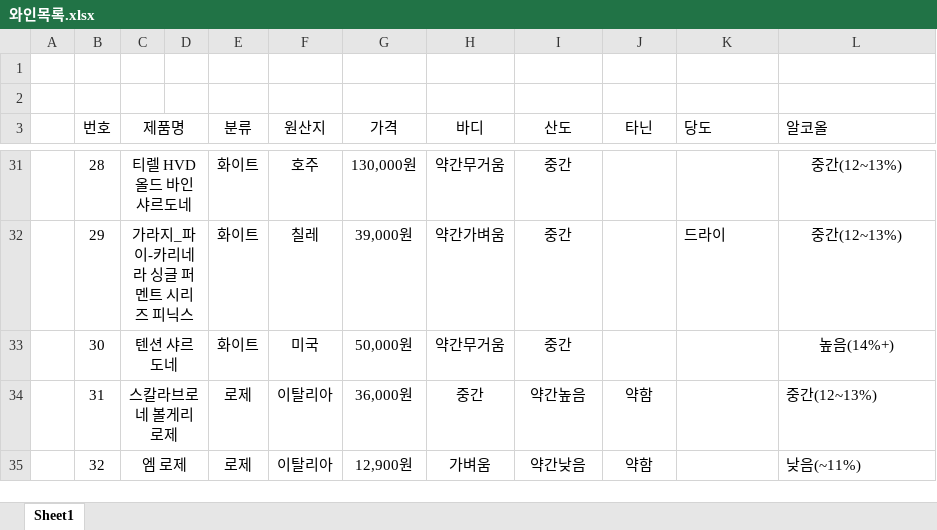
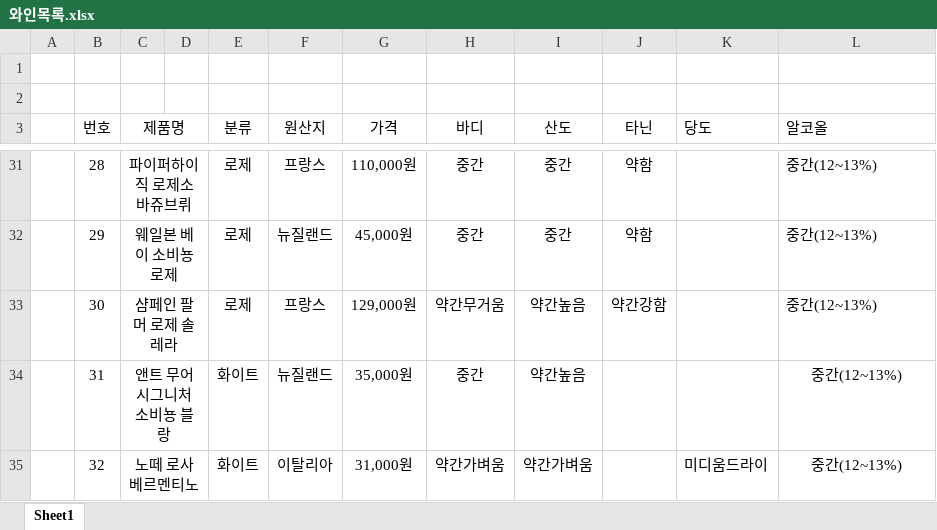
Before and after one commit to sonhj0125/podo, an Excel workbook: src/main/webapp/images/product/와인목록.xlsx, sheet Sheet1, drawn as a sheet; only a part is shown, gaps mark what is left out; values as stored, in another font and other column widths than the file's, no borders; the diff covers the shown part only; the diff names each change by its address in the sheet, - before the commit and + after, or states it on an @@ line.

```diff
--- a/src/main/webapp/images/product/와인목록.xlsx (sheet Sheet1)
+++ b/src/main/webapp/images/product/와인목록.xlsx (sheet Sheet1)
-C31 (제품명): 티렐 HVD 올드 바인 샤르도네
+C31 (제품명): 파이퍼하이직 로제소바쥬브뤼
-E31:E33 (분류): 화이트
+E31:E33 (분류): 로제
-F31 (원산지): 호주
+F31 (원산지): 프랑스
-G31 (가격): 130,000원
+G31 (가격): 110,000원
-H31 (바디): 약간무거움
+H31 (바디): 중간
-J31:J32 (타닌): (empty)
+J31:J32 (타닌): 약함
-L31:L33 alignment: center
+L31:L33 alignment: left
-C32 (제품명): 가라지_파이-카리네라 싱글 퍼멘트 시리즈 피닉스
+C32 (제품명): 웨일본 베이 소비뇽 로제
-F32 (원산지): 칠레
+F32 (원산지): 뉴질랜드
-G32 (가격): 39,000원
+G32 (가격): 45,000원
-H32 (바디): 약간가벼움
+H32 (바디): 중간
-K32 (당도): 드라이
+K32 (당도): (empty)
-C33 (제품명): 텐션 샤르도네
+C33 (제품명): 샴페인 팔머 로제 솔레라
-F33 (원산지): 미국
+F33 (원산지): 프랑스
-G33 (가격): 50,000원
+G33 (가격): 129,000원
-I33 (산도): 중간
+I33 (산도): 약간높음
-J33 (타닌): (empty)
+J33 (타닌): 약간강함
-L33 (알코올): 높음(14%+)
+L33 (알코올): 중간(12~13%)
-C34 (제품명): 스칼라브로네 볼게리 로제
+C34 (제품명): 앤트 무어 시그니처 소비뇽 블랑
-E34:E35 (분류): 로제
+E34:E35 (분류): 화이트
-F34 (원산지): 이탈리아
+F34 (원산지): 뉴질랜드
-G34 (가격): 36,000원
+G34 (가격): 35,000원
-J34:J35 (타닌): 약함
+J34:J35 (타닌): (empty)
-L34:L35 alignment: left
+L34:L35 alignment: center
-C35 (제품명): 엠 로제
+C35 (제품명): 노떼 로사 베르멘티노
-G35 (가격): 12,900원
+G35 (가격): 31,000원
-H35 (바디): 가벼움
+H35 (바디): 약간가벼움
-I35 (산도): 약간낮음
+I35 (산도): 약간가벼움
-K35 (당도): (empty)
+K35 (당도): 미디움드라이
-L35 (알코올): 낮음(~11%)
+L35 (알코올): 중간(12~13%)
```
Also changed, not shown: 74 edited cells and cell formats elsewhere in this sheet, 17 other files.
